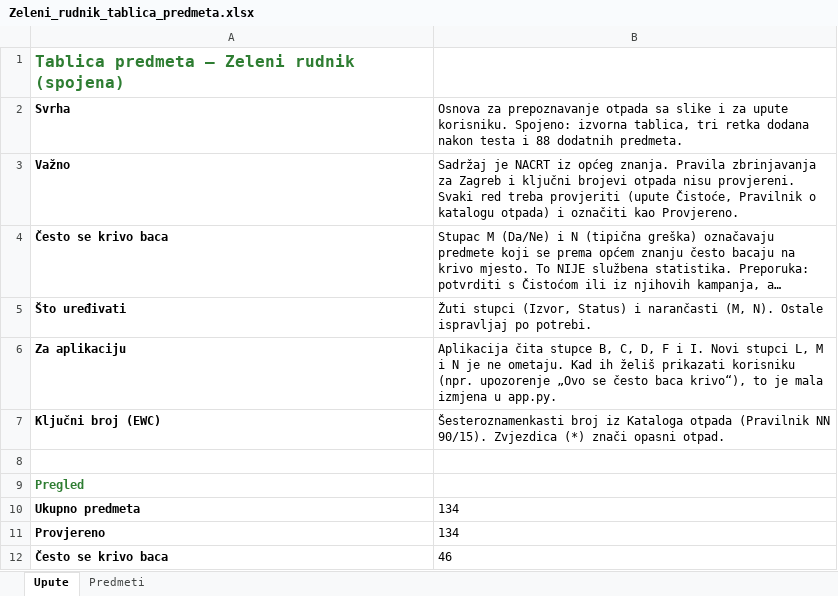
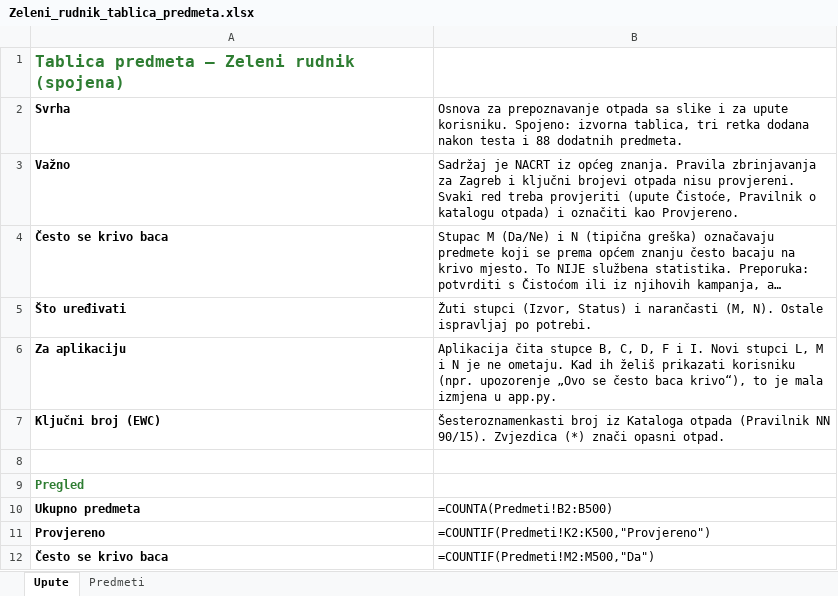
Before and after one commit to sarahorak99-hash/zeleni-rudnik-ai, an Excel workbook: Zeleni_rudnik_tablica_predmeta.xlsx, sheet Upute, drawn as a sheet; long unchanged cells end in …; values as stored, in another font and other column widths than the file's, no borders; formulas without a stored value are shown as written; the diff names each change by its address in the sheet, - before the commit and + after, or states it on an @@ line.

```diff
--- a/Zeleni_rudnik_tablica_predmeta.xlsx (sheet Upute)
+++ b/Zeleni_rudnik_tablica_predmeta.xlsx (sheet Upute)
-B10: 134
+B10: =COUNTA(Predmeti!B2:B500)
-B11: 134
+B11: =COUNTIF(Predmeti!K2:K500,"Provjereno")
-B12: 46
+B12: =COUNTIF(Predmeti!M2:M500,"Da")
```
Also changed, not shown: sheet Predmeti.
